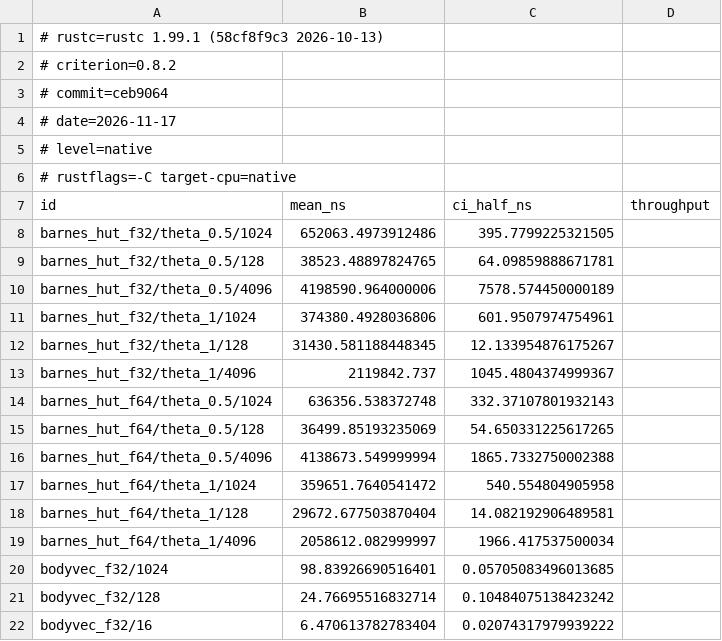
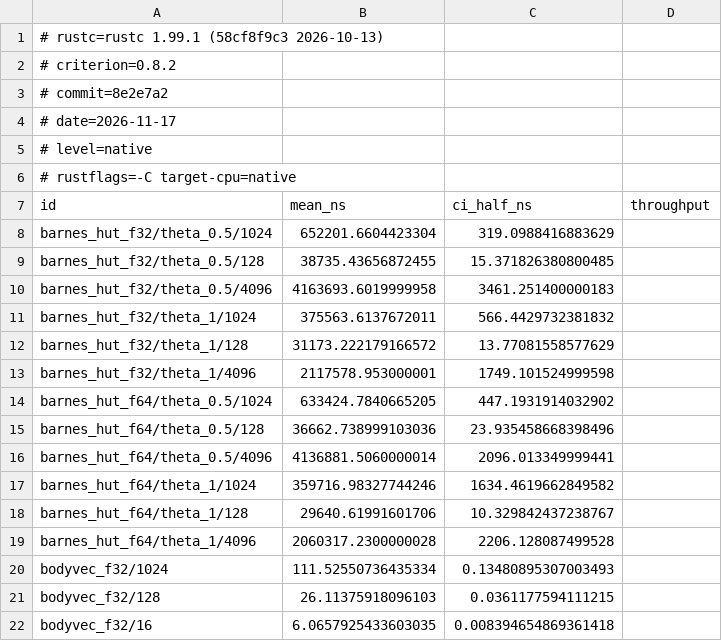
Before and after one commit to seanwilliamcarroll/physics, a TSV file: docs/bench/llm-native.tsv, drawn as a sheet; only a part is shown; the diff covers the shown part only.

```diff
--- a/docs/bench/llm-native.tsv
+++ b/docs/bench/llm-native.tsv
@@ -2,3 +2,3 @@
 # criterion=0.8.2
-# commit=ceb9064
+# commit=8e2e7a2
 # date=2026-11-17
@@ -7,16 +7,16 @@
 id	mean_ns	ci_half_ns	throughput
-barnes_hut_f32/theta_0.5/1024	652063.4973912486	395.7799225321505	
-barnes_hut_f32/theta_0.5/128	38523.48897824765	64.09859888671781	
-barnes_hut_f32/theta_0.5/4096	4198590.964000006	7578.574450000189	
-barnes_hut_f32/theta_1/1024	374380.4928036806	601.9507974754961	
-barnes_hut_f32/theta_1/128	31430.581188448345	12.133954876175267	
-barnes_hut_f32/theta_1/4096	2119842.737	1045.4804374999367	
-barnes_hut_f64/theta_0.5/1024	636356.538372748	332.37107801932143	
-barnes_hut_f64/theta_0.5/128	36499.85193235069	54.650331225617265	
-barnes_hut_f64/theta_0.5/4096	4138673.549999994	1865.7332750002388	
-barnes_hut_f64/theta_1/1024	359651.7640541472	540.554804905958	
-barnes_hut_f64/theta_1/128	29672.677503870404	14.082192906489581	
-barnes_hut_f64/theta_1/4096	2058612.082999997	1966.417537500034	
-bodyvec_f32/1024	98.83926690516401	0.05705083496013685	
-bodyvec_f32/128	24.76695516832714	0.10484075138423242	
-bodyvec_f32/16	6.470613782783404	0.02074317979939222	
+barnes_hut_f32/theta_0.5/1024	652201.6604423304	319.0988416883629	
+barnes_hut_f32/theta_0.5/128	38735.43656872455	15.371826380800485	
+barnes_hut_f32/theta_0.5/4096	4163693.6019999958	3461.251400000183	
+barnes_hut_f32/theta_1/1024	375563.6137672011	566.4429732381832	
+barnes_hut_f32/theta_1/128	31173.222179166572	13.77081558577629	
+barnes_hut_f32/theta_1/4096	2117578.953000001	1749.101524999598	
+barnes_hut_f64/theta_0.5/1024	633424.7840665205	447.1931914032902	
+barnes_hut_f64/theta_0.5/128	36662.738999103036	23.935458668398496	
+barnes_hut_f64/theta_0.5/4096	4136881.5060000014	2096.013349999441	
+barnes_hut_f64/theta_1/1024	359716.98327744246	1634.4619662849582	
+barnes_hut_f64/theta_1/128	29640.61991601706	10.329842437238767	
+barnes_hut_f64/theta_1/4096	2060317.2300000028	2206.128087499528	
+bodyvec_f32/1024	111.52550736435334	0.13480895307003493	
+bodyvec_f32/128	26.11375918096103	0.0361177594111215	
+bodyvec_f32/16	6.0657925433603035	0.008394654869361418	
```
Also changed, not shown: 124 edited cells elsewhere in this file, docs/bench/llm-v8.tsv, docs/bench/llm-x86-64-v3.tsv, 5 other files.
